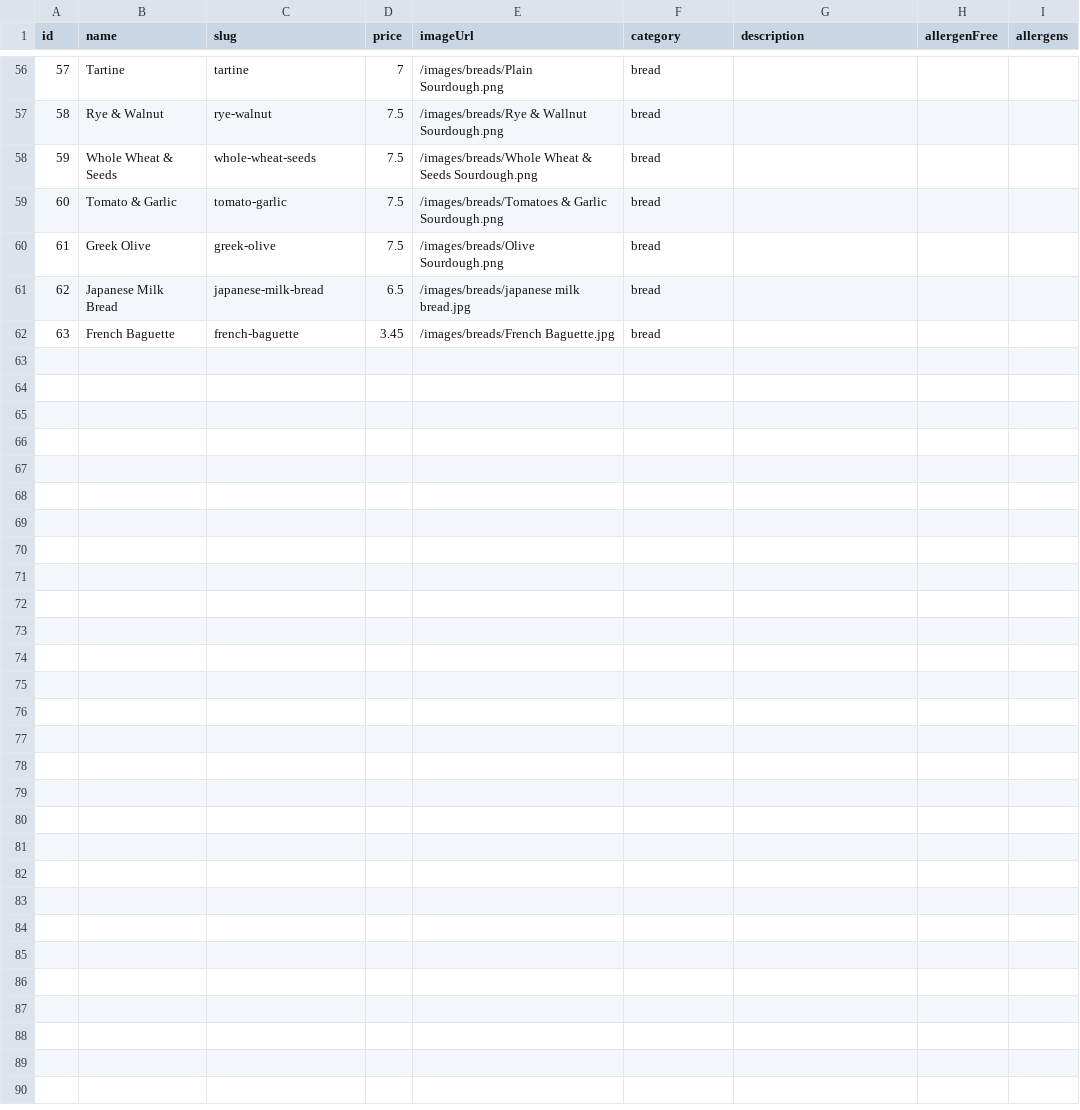
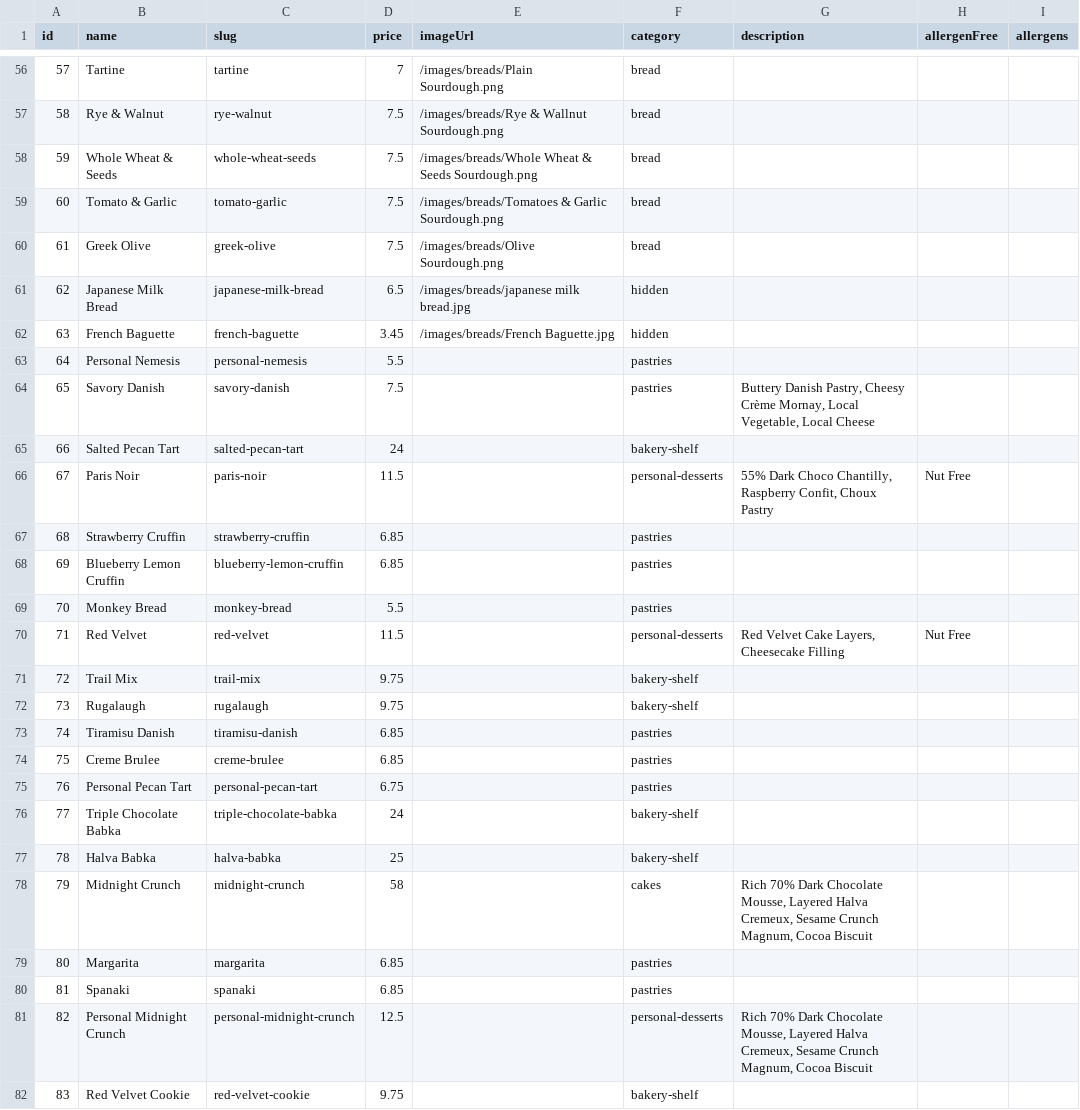
Before and after one commit to HamesInFlames/Lumiere-Website, a CSV file: public/products.csv, drawn as a sheet; only a part is shown, gaps mark what is left out; the diff covers the shown part only.

```diff
--- a/public/products.csv
+++ b/public/products.csv
@@ -60,3 +60,23 @@ id,name,slug,price,imageUrl,category,description,allergenFree,allergens
 61,Greek Olive,greek-olive,7.5,/images/breads/Olive Sourdough.png,bread,,,
-62,Japanese Milk Bread,japanese-milk-bread,6.5,/images/breads/japanese milk bread.jpg,bread,,,
-63,French Baguette,french-baguette,3.45,/images/breads/French Baguette.jpg,bread,,,
+62,Japanese Milk Bread,japanese-milk-bread,6.5,/images/breads/japanese milk bread.jpg,hidden,,,
+63,French Baguette,french-baguette,3.45,/images/breads/French Baguette.jpg,hidden,,,
+64,Personal Nemesis,personal-nemesis,5.5,,pastries,,,
+65,Savory Danish,savory-danish,7.5,,pastries,"Buttery Danish Pastry, Cheesy Crème Mornay, Local Vegetable, Local Cheese",,
+66,Salted Pecan Tart,salted-pecan-tart,24,,bakery-shelf,,,
+67,Paris Noir,paris-noir,11.5,,personal-desserts,"55% Dark Choco Chantilly, Raspberry Confit, Choux Pastry",Nut Free,
+68,Strawberry Cruffin,strawberry-cruffin,6.85,,pastries,,,
+69,Blueberry Lemon Cruffin,blueberry-lemon-cruffin,6.85,,pastries,,,
+70,Monkey Bread,monkey-bread,5.5,,pastries,,,
+71,Red Velvet,red-velvet,11.5,,personal-desserts,"Red Velvet Cake Layers, Cheesecake Filling",Nut Free,
+72,Trail Mix,trail-mix,9.75,,bakery-shelf,,,
+73,Rugalaugh,rugalaugh,9.75,,bakery-shelf,,,
+74,Tiramisu Danish,tiramisu-danish,6.85,,pastries,,,
+75,Creme Brulee,creme-brulee,6.85,,pastries,,,
+76,Personal Pecan Tart,personal-pecan-tart,6.75,,pastries,,,
+77,Triple Chocolate Babka,triple-chocolate-babka,24,,bakery-shelf,,,
+78,Halva Babka,halva-babka,25,,bakery-shelf,,,
+79,Midnight Crunch,midnight-crunch,58,,cakes,"Rich 70% Dark Chocolate Mousse, Layered Halva Cremeux, Sesame Crunch Magnum, Cocoa Biscuit",,
+80,Margarita,margarita,6.85,,pastries,,,
+81,Spanaki,spanaki,6.85,,pastries,,,
+82,Personal Midnight Crunch,personal-midnight-crunch,12.5,,personal-desserts,"Rich 70% Dark Chocolate Mousse, Layered Halva Cremeux, Sesame Crunch Magnum, Cocoa Biscuit",,
+83,Red Velvet Cookie,red-velvet-cookie,9.75,,bakery-shelf,,,
```
Also changed, not shown: 50 edited cells elsewhere in this file, 3 other files.
